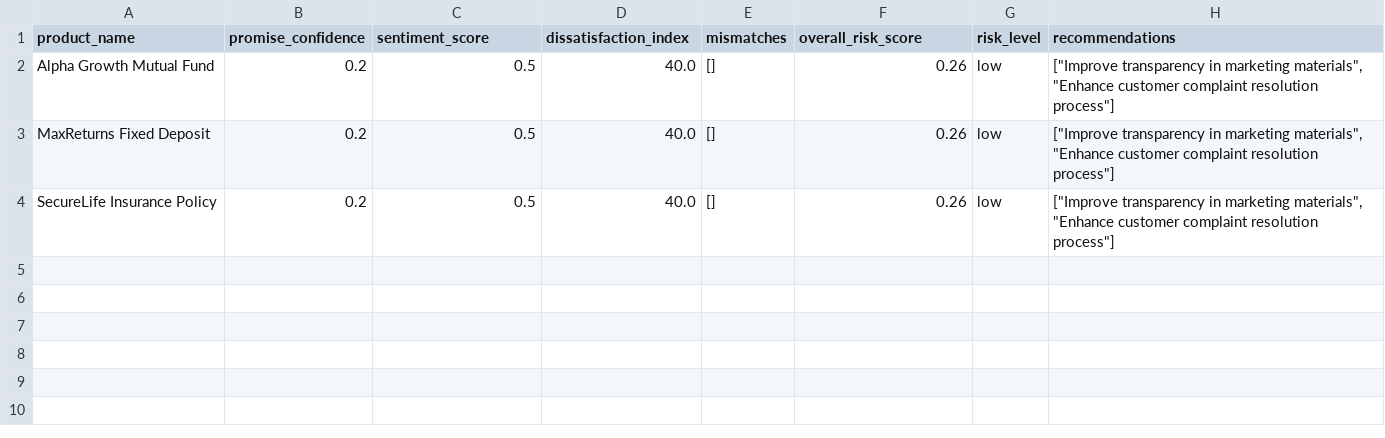
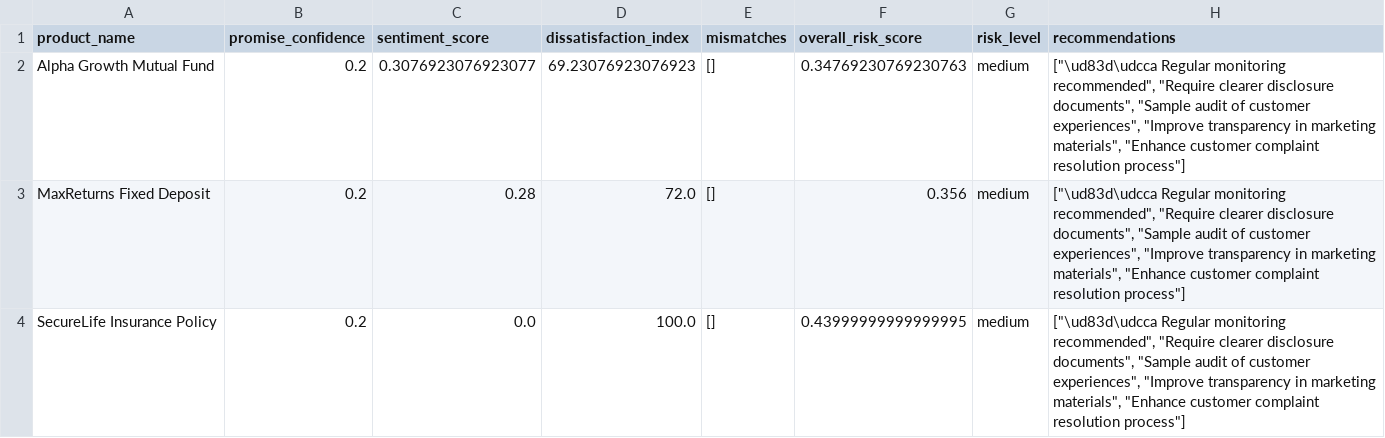
Before and after one commit to ChittHirpara/daiict, a CSV file: data/processed/gap_analysis.csv, drawn as a sheet.

```diff
--- a/data/processed/gap_analysis.csv
+++ b/data/processed/gap_analysis.csv
@@ -1,4 +1,4 @@
 product_name,promise_confidence,sentiment_score,dissatisfaction_index,mismatches,overall_risk_score,risk_level,recommendations
-Alpha Growth Mutual Fund,0.2,0.5,40.0,[],0.26,low,"[""Improve transparency in marketing materials"", ""Enhance customer complaint resolution process""]"
-MaxReturns Fixed Deposit,0.2,0.5,40.0,[],0.26,low,"[""Improve transparency in marketing materials"", ""Enhance customer complaint resolution process""]"
-SecureLife Insurance Policy,0.2,0.5,40.0,[],0.26,low,"[""Improve transparency in marketing materials"", ""Enhance customer complaint resolution process""]"
+Alpha Growth Mutual Fund,0.2,0.3076923076923077,69.23076923076923,[],0.34769230769230763,medium,"[""\ud83d\udcca Regular monitoring recommended"", ""Require clearer disclosure documents"", ""Sample audit of customer experiences"", ""Improve transparency in marketing materials"", ""Enhance customer complaint resolution process""]"
+MaxReturns Fixed Deposit,0.2,0.28,72.0,[],0.356,medium,"[""\ud83d\udcca Regular monitoring recommended"", ""Require clearer disclosure documents"", ""Sample audit of customer experiences"", ""Improve transparency in marketing materials"", ""Enhance customer complaint resolution process""]"
+SecureLife Insurance Policy,0.2,0.0,100.0,[],0.43999999999999995,medium,"[""\ud83d\udcca Regular monitoring recommended"", ""Require clearer disclosure documents"", ""Sample audit of customer experiences"", ""Improve transparency in marketing materials"", ""Enhance customer complaint resolution process""]"
```
Also changed, not shown: data/processed/sentiment_analysis.csv, 11 other files.
